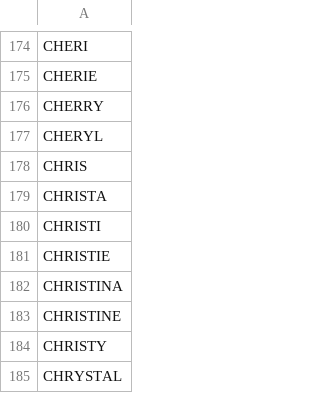
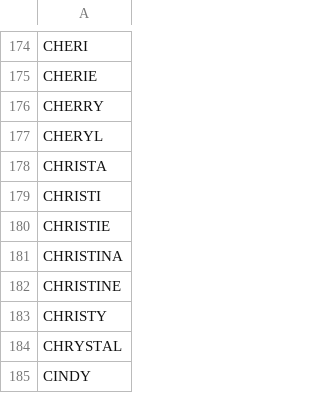
Before and after one commit to baobab/bart, a CSV file: public/list_of_possible_female_names.csv, drawn as a sheet; only a part is shown, gaps mark what is left out; the shorter side is filled out with more unchanged rows; the diff names each change by its address in the sheet, - before the commit and + after, or states it on an @@ line.

```diff
--- a/public/list_of_possible_female_names.csv
+++ b/public/list_of_possible_female_names.csv
-row 178: CHRIS
```
Also changed, not shown: 8 other files.
